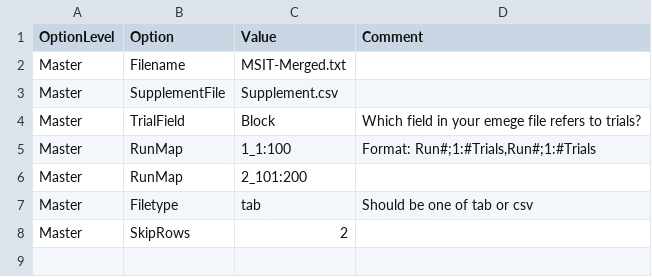
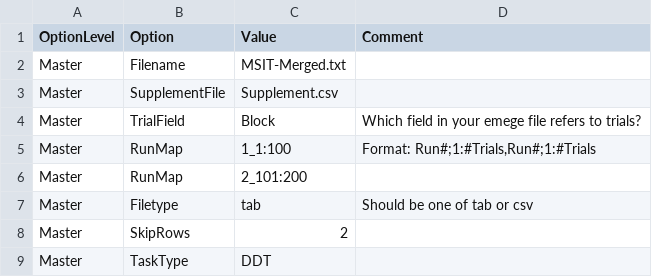
Before and after one commit to UMPsychMethodsCore/MethodsCore, a CSV file: Options.csv, drawn as a sheet.

```diff
--- a/Options.csv
+++ b/Options.csv
@@ -8 +8,2 @@ Master,Filetype,tab,Should be one of tab or csv
 Master,SkipRows,2,
+Master,TaskType,DDT,
```
Also changed, not shown: 3 other files.
